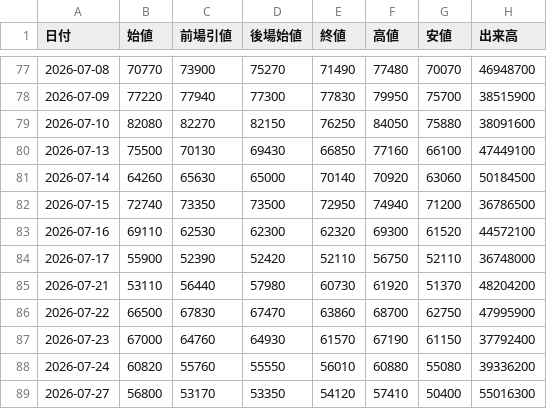
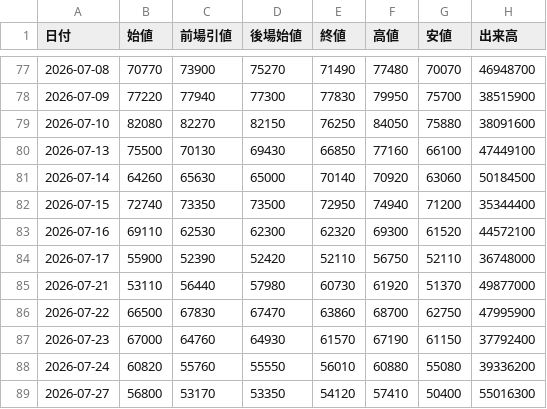
Before and after one commit to yayuta417/kioxia-stock-data, a CSV file: 日次サマリー.csv, drawn as a sheet; only a part is shown, gaps mark what is left out.

```diff
--- a/日次サマリー.csv
+++ b/日次サマリー.csv
@@ -81,6 +81,6 @@
 2026-07-14,64260,65630,65000,70140,70920,63060,50184500
-2026-07-15,72740,73350,73500,72950,74940,71200,36786500
+2026-07-15,72740,73350,73500,72950,74940,71200,35344400
 2026-07-16,69110,62530,62300,62320,69300,61520,44572100
 2026-07-17,55900,52390,52420,52110,56750,52110,36748000
-2026-07-21,53110,56440,57980,60730,61920,51370,48204200
+2026-07-21,53110,56440,57980,60730,61920,51370,49877000
 2026-07-22,66500,67830,67470,63860,68700,62750,47995900
```
Also changed, not shown: 2 other files.
